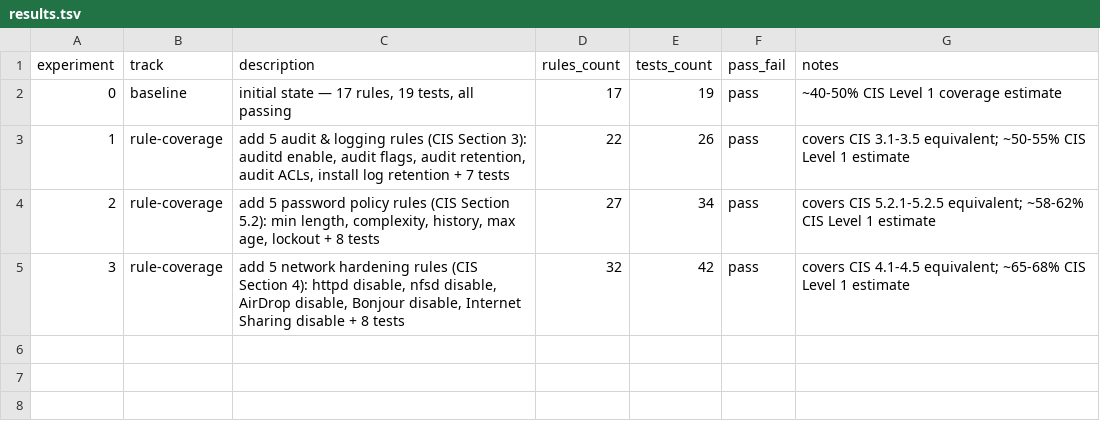
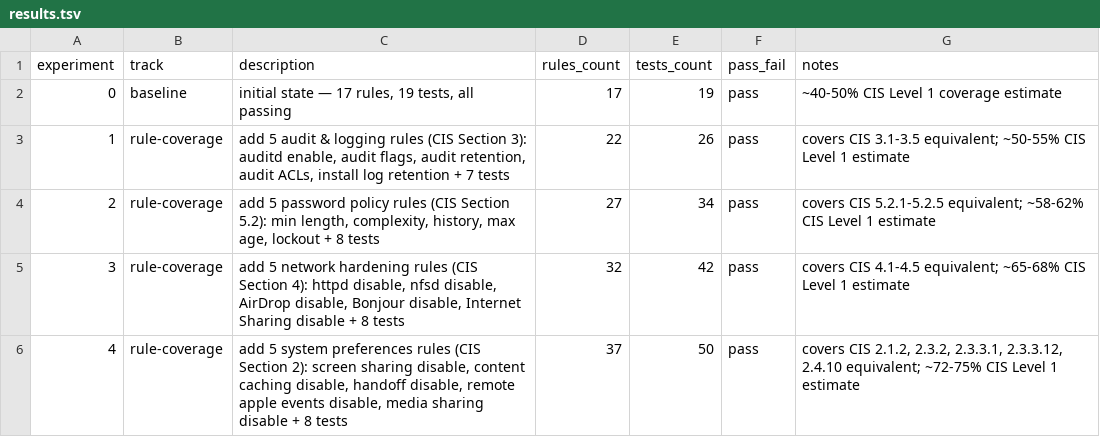
Before and after one commit to cluster2600/ALBATOR, a TSV file: research/results.tsv, drawn as a sheet.

```diff
--- a/research/results.tsv
+++ b/research/results.tsv
@@ -5 +5,2 @@ experiment	track	description	rules_count	tests_count	pass_fail	notes
 3	rule-coverage	add 5 network hardening rules (CIS Section 4): httpd disable, nfsd disable, AirDrop disable, Bonjour disable, Internet Sharing disable + 8 tests	32	42	pass	covers CIS 4.1-4.5 equivalent; ~65-68% CIS Level 1 estimate
+4	rule-coverage	add 5 system preferences rules (CIS Section 2): screen sharing disable, content caching disable, handoff disable, remote apple events disable, media sharing disable + 8 tests	37	50	pass	covers CIS 2.1.2, 2.3.2, 2.3.3.1, 2.3.3.12, 2.4.10 equivalent; ~72-75% CIS Level 1 estimate
```
Also changed, not shown: 6 other files.
